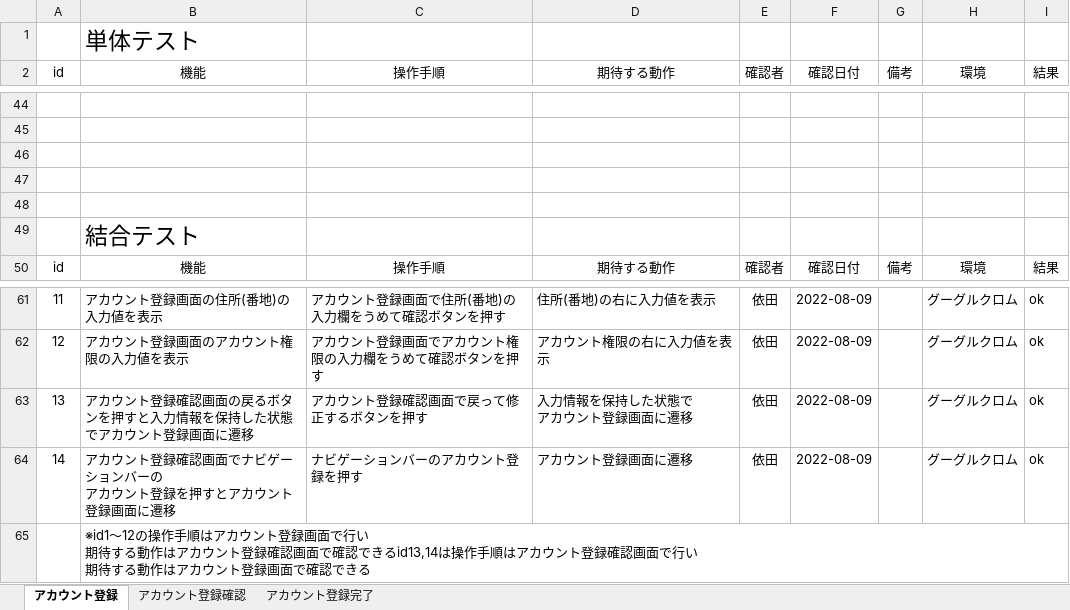
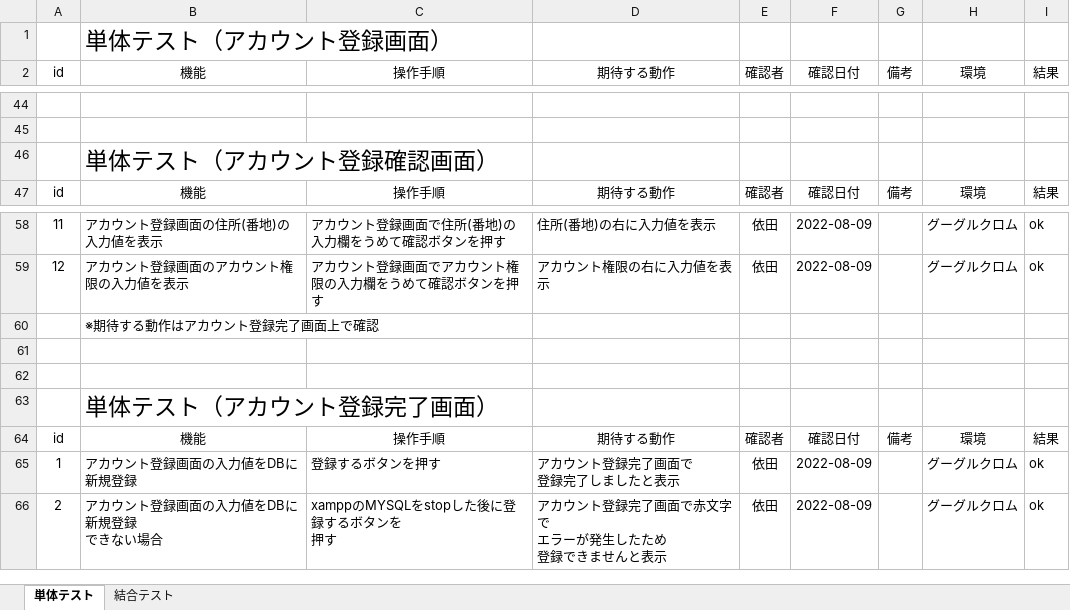
Before and after one commit to hiroa02/7_programming-practice, an Excel workbook: テスト.xlsx, sheet 単体テスト, drawn as a sheet; only a part is shown, gaps mark what is left out; values as stored, in another font and other column widths than the file's, no borders; removed rows and columns are numbered as before the commit, all else as after; ↵ is a line break in a cell; the diff names each change by its address in the sheet, - before the commit and + after, or states it on an @@ line.

```diff
--- a/テスト.xlsx (sheet 単体テスト)
+++ b/テスト.xlsx (sheet 単体テスト)
-sheet tab: アカウント登録
+sheet tab: 単体テスト
-sheet tab: アカウント登録確認
+sheet tab: 結合テスト
-sheet tab: アカウント登録完了
-B1: 単体テスト
+B1: 単体テスト（アカウント登録画面）
-row 46: (empty)
-row 47: (empty)
-row 48: (empty)
-B46: 結合テスト
+B46: 単体テスト（アカウント登録確認画面）
+row 60:  | ※期待する動作はアカウント登録完了画面上で確認
+row 61: (empty)
+row 62: (empty)
+row 63:  | 単体テスト（アカウント登録完了画面）
+row 64: id | 機能 | 操作手順 | 期待する動作 | 確認者 | 確認日付 | 備考 | 環境 | 結果
@@ column A renumbered between rows 65 and 66 @@
-B65: アカウント登録確認画面の戻るボタンを押すと入力情報を保持した状態でアカウント登録画面に遷移
+B65: アカウント登録画面の入力値をDBに新規登録
-C65: アカウント登録確認画面で戻って修正するボタンを押す
+C65: 登録するボタンを押す
-D65: 入力情報を保持した状態で ↵ アカウント登録画面に遷移
+D65: アカウント登録完了画面で ↵ 登録完了しましたと表示
-B66: アカウント登録確認画面でナビゲーションバーの ↵ アカウント登録を押すとアカウント登録画面に遷移
+B66: アカウント登録画面の入力値をDBに新規登録 ↵ できない場合
-C66: ナビゲーションバーのアカウント登録を押す
+C66: xamppのMYSQLをstopした後に登録するボタンを ↵ 押す
-D66: アカウント登録画面に遷移
+D66: アカウント登録完了画面で赤文字で ↵ エラーが発生したため ↵ 登録できませんと表示
-row 65:  | ※id1～12の操作手順はアカウント登録画面で行い ↵ 期待する動作はアカウント登録確認画面で確認できるid13,14は操作手順はアカウント登録確認画面で行い ↵ 期待する動作はアカウント登録画面で確認できる
```
Also changed, not shown: sheet 結合テスト, 1 other file.
